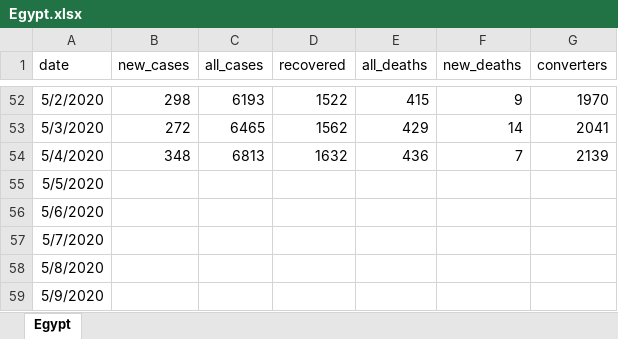
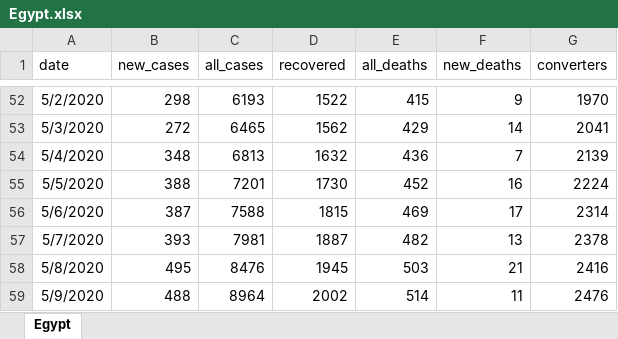
Before and after one commit to Samah-Abdelaal/COVID19, an Excel workbook: Egypt-data/Egypt.xlsx, sheet Egypt, drawn as a sheet; only a part is shown, gaps mark what is left out; values as stored, in another font and other column widths than the file's, no borders; the diff covers the shown part only; the diff names each change by its address in the sheet, - before the commit and + after, or states it on an @@ line.

Commit message:
data update may 13th

```diff
--- a/Egypt-data/Egypt.xlsx (sheet Egypt)
+++ b/Egypt-data/Egypt.xlsx (sheet Egypt)
-B55 (new_cases): (empty)
+B55 (new_cases): 388
-C55 (all_cases): (empty)
+C55 (all_cases): 7201
-D55 (recovered): (empty)
+D55 (recovered): 1730
-E55 (all_deaths): (empty)
+E55 (all_deaths): 452
-F55 (new_deaths): (empty)
+F55 (new_deaths): 16
-G55 (converters): (empty)
+G55 (converters): 2224
-B56 (new_cases): (empty)
+B56 (new_cases): 387
-C56 (all_cases): (empty)
+C56 (all_cases): 7588
-D56 (recovered): (empty)
+D56 (recovered): 1815
-E56 (all_deaths): (empty)
+E56 (all_deaths): 469
-F56 (new_deaths): (empty)
+F56 (new_deaths): 17
-G56 (converters): (empty)
+G56 (converters): 2314
-B57 (new_cases): (empty)
+B57 (new_cases): 393
-C57 (all_cases): (empty)
+C57 (all_cases): 7981
-D57 (recovered): (empty)
+D57 (recovered): 1887
-E57 (all_deaths): (empty)
+E57 (all_deaths): 482
-F57 (new_deaths): (empty)
+F57 (new_deaths): 13
-G57 (converters): (empty)
+G57 (converters): 2378
-B58 (new_cases): (empty)
+B58 (new_cases): 495
-C58 (all_cases): (empty)
+C58 (all_cases): 8476
-D58 (recovered): (empty)
+D58 (recovered): 1945
-E58 (all_deaths): (empty)
+E58 (all_deaths): 503
-F58 (new_deaths): (empty)
+F58 (new_deaths): 21
-G58 (converters): (empty)
+G58 (converters): 2416
-B59 (new_cases): (empty)
+B59 (new_cases): 488
-C59 (all_cases): (empty)
+C59 (all_cases): 8964
-D59 (recovered): (empty)
+D59 (recovered): 2002
-E59 (all_deaths): (empty)
+E59 (all_deaths): 514
-F59 (new_deaths): (empty)
+F59 (new_deaths): 11
-G59 (converters): (empty)
+G59 (converters): 2476
```
Also changed, not shown: 24 edited cells elsewhere in this sheet, 1 other file.
